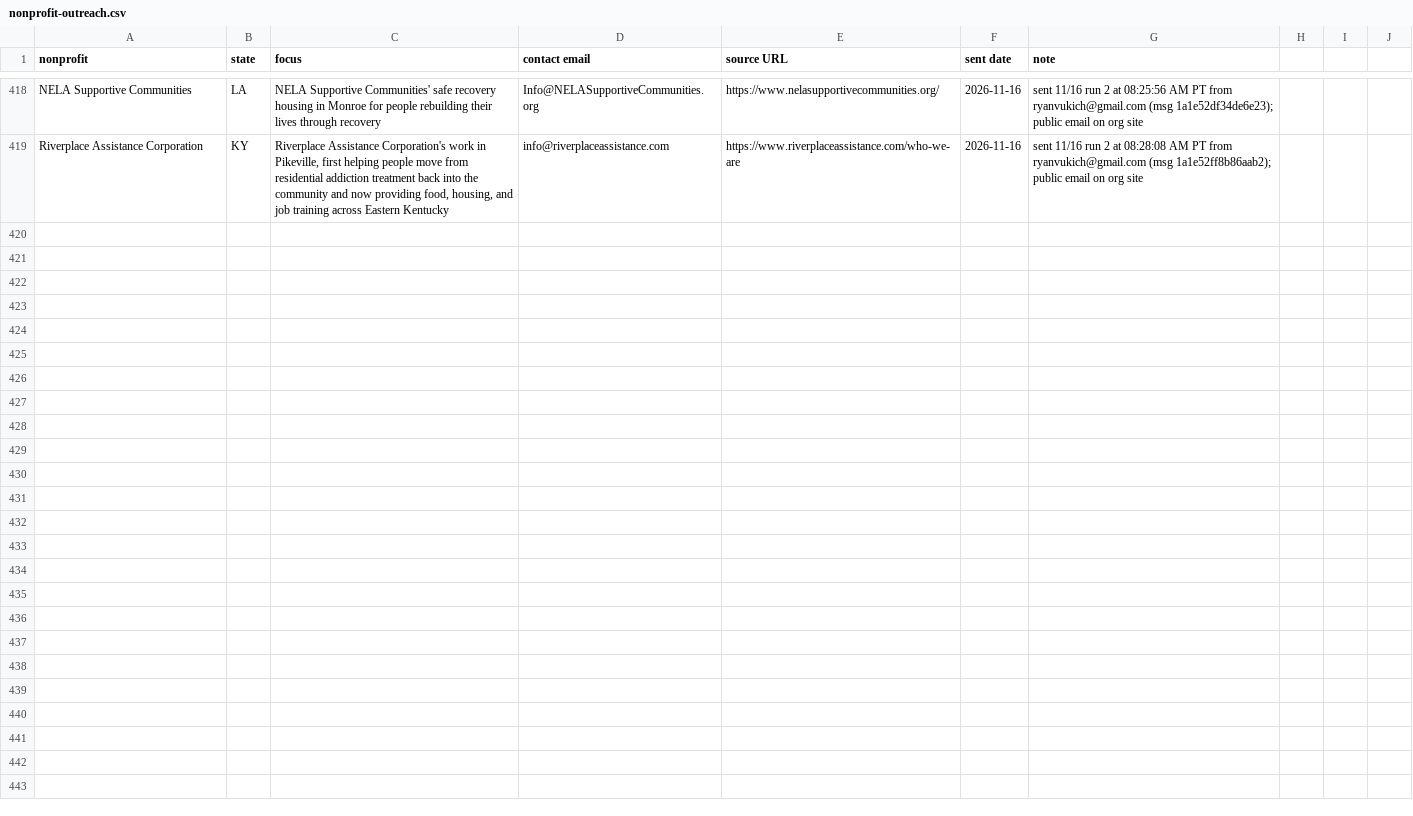
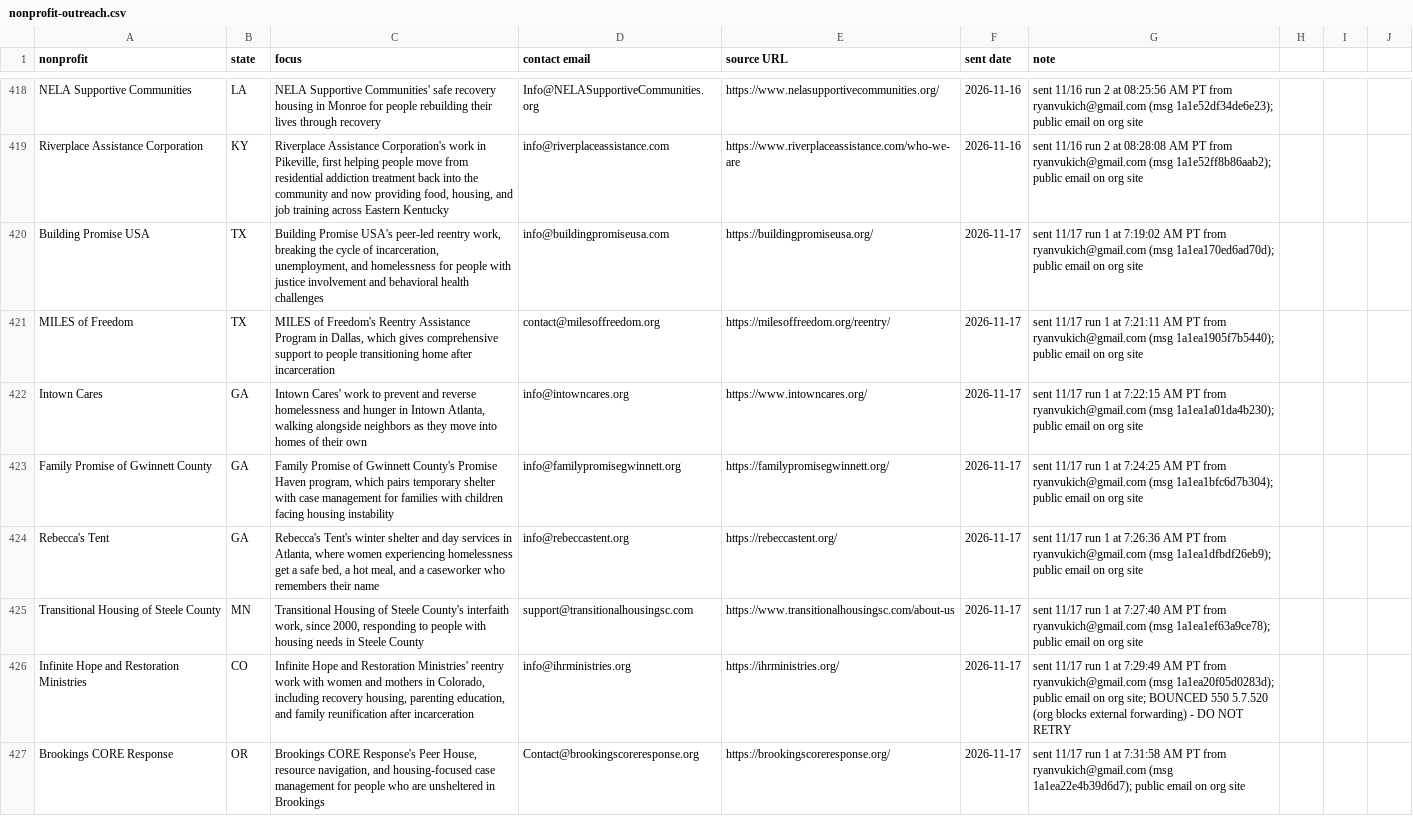
Before and after one commit to ryanultralife/clientplus, a CSV file: campaign/nonprofit-outreach.csv, drawn as a sheet; only a part is shown, gaps mark what is left out; the diff covers the shown part only.

Commit message:
outreach: 2026-11-17 run 1 — 25 sent (15 NP, 10 F), 1 bounce (ihrministries.org)

```diff
--- a/campaign/nonprofit-outreach.csv
+++ b/campaign/nonprofit-outreach.csv
@@ -419 +419,9 @@ NELA Supportive Communities,LA,NELA Supportive Communities' safe recovery housin
 Riverplace Assistance Corporation,KY,"Riverplace Assistance Corporation's work in Pikeville, first helping people move from residential addiction treatment back into the community and now providing food, housing, and job training across Eastern Kentucky",info@riverplaceassistance.com,https://www.riverplaceassistance.com/who-we-are,2026-11-16,sent 11/16 run 2 at 08:28:08 AM PT from ryanvukich@gmail.com (msg 1a1e52ff8b86aab2); public email on org site
+Building Promise USA,TX,"Building Promise USA's peer-led reentry work, breaking the cycle of incarceration, unemployment, and homelessness for people with justice involvement and behavioral health challenges",info@buildingpromiseusa.com,https://buildingpromiseusa.org/,2026-11-17,sent 11/17 run 1 at 7:19:02 AM PT from ryanvukich@gmail.com (msg 1a1ea170ed6ad70d); public email on org site
+MILES of Freedom,TX,"MILES of Freedom's Reentry Assistance Program in Dallas, which gives comprehensive support to people transitioning home after incarceration",contact@milesoffreedom.org,https://milesoffreedom.org/reentry/,2026-11-17,sent 11/17 run 1 at 7:21:11 AM PT from ryanvukich@gmail.com (msg 1a1ea1905f7b5440); public email on org site
+Intown Cares,GA,"Intown Cares' work to prevent and reverse homelessness and hunger in Intown Atlanta, walking alongside neighbors as they move into homes of their own",info@intowncares.org,https://www.intowncares.org/,2026-11-17,sent 11/17 run 1 at 7:22:15 AM PT from ryanvukich@gmail.com (msg 1a1ea1a01da4b230); public email on org site
+Family Promise of Gwinnett County,GA,"Family Promise of Gwinnett County's Promise Haven program, which pairs temporary shelter with case management for families with children facing housing instability",info@familypromisegwinnett.org,https://familypromisegwinnett.org/,2026-11-17,sent 11/17 run 1 at 7:24:25 AM PT from ryanvukich@gmail.com (msg 1a1ea1bfc6d7b304); public email on org site
+Rebecca's Tent,GA,"Rebecca's Tent's winter shelter and day services in Atlanta, where women experiencing homelessness get a safe bed, a hot meal, and a caseworker who remembers their name",info@rebeccastent.org,https://rebeccastent.org/,2026-11-17,sent 11/17 run 1 at 7:26:36 AM PT from ryanvukich@gmail.com (msg 1a1ea1dfbdf26eb9); public email on org site
+Transitional Housing of Steele County,MN,"Transitional Housing of Steele County's interfaith work, since 2000, responding to people with housing needs in Steele County",support@transitionalhousingsc.com,https://www.transitionalhousingsc.com/about-us,2026-11-17,sent 11/17 run 1 at 7:27:40 AM PT from ryanvukich@gmail.com (msg 1a1ea1ef63a9ce78); public email on org site
+Infinite Hope and Restoration Ministries,CO,"Infinite Hope and Restoration Ministries' reentry work with women and mothers in Colorado, including recovery housing, parenting education, and family reunification after incarceration",info@ihrministries.org,https://ihrministries.org/,2026-11-17,sent 11/17 run 1 at 7:29:49 AM PT from ryanvukich@gmail.com (msg 1a1ea20f05d0283d); public email on org site; BOUNCED 550 5.7.520 (org blocks external forwarding) - DO NOT RETRY
+Brookings CORE Response,OR,"Brookings CORE Response's Peer House, resource navigation, and housing-focused case management for people who are unsheltered in Brookings",Contact@brookingscoreresponse.org,https://brookingscoreresponse.org/,2026-11-17,sent 11/17 run 1 at 7:31:58 AM PT from ryanvukich@gmail.com (msg 1a1ea22e4b39d6d7); public email on org site
```
Also changed, not shown: 7 added rows elsewhere in this file, campaign/foundation-outreach-week1.csv, 1 other file.
